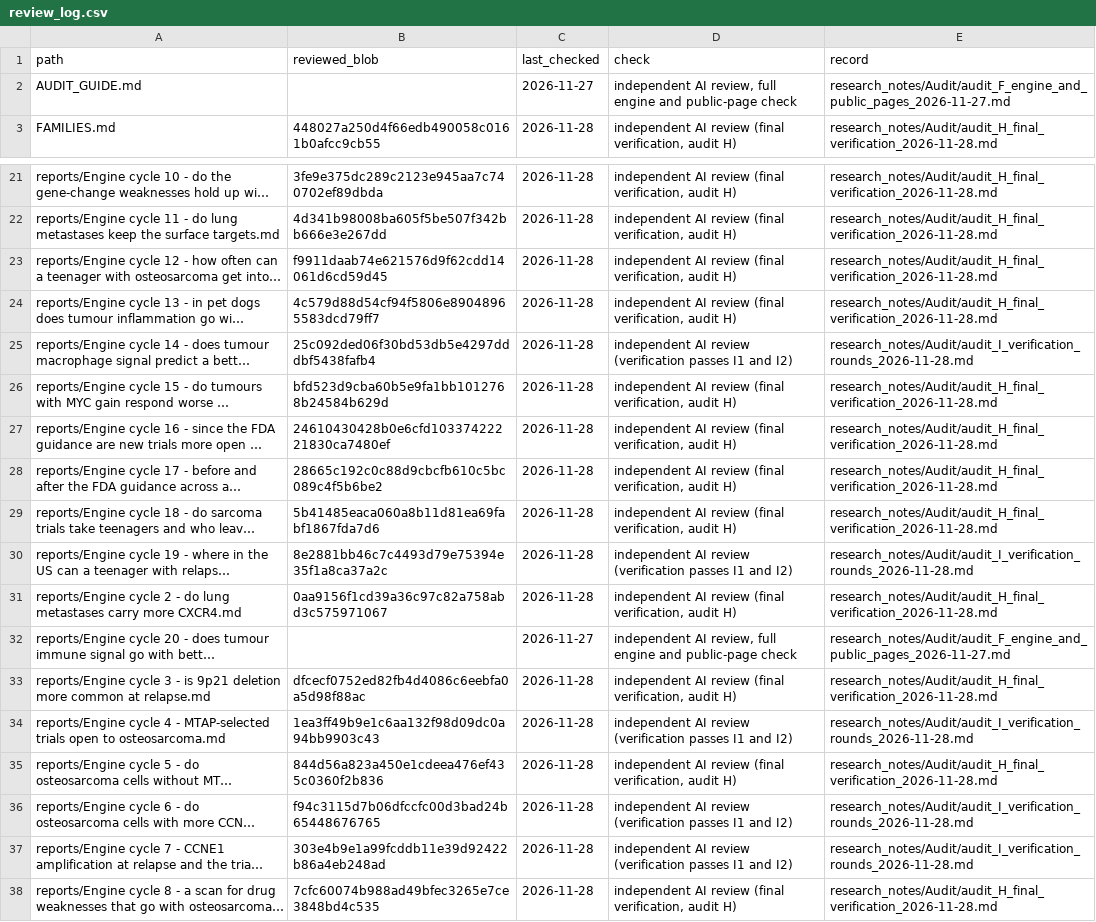
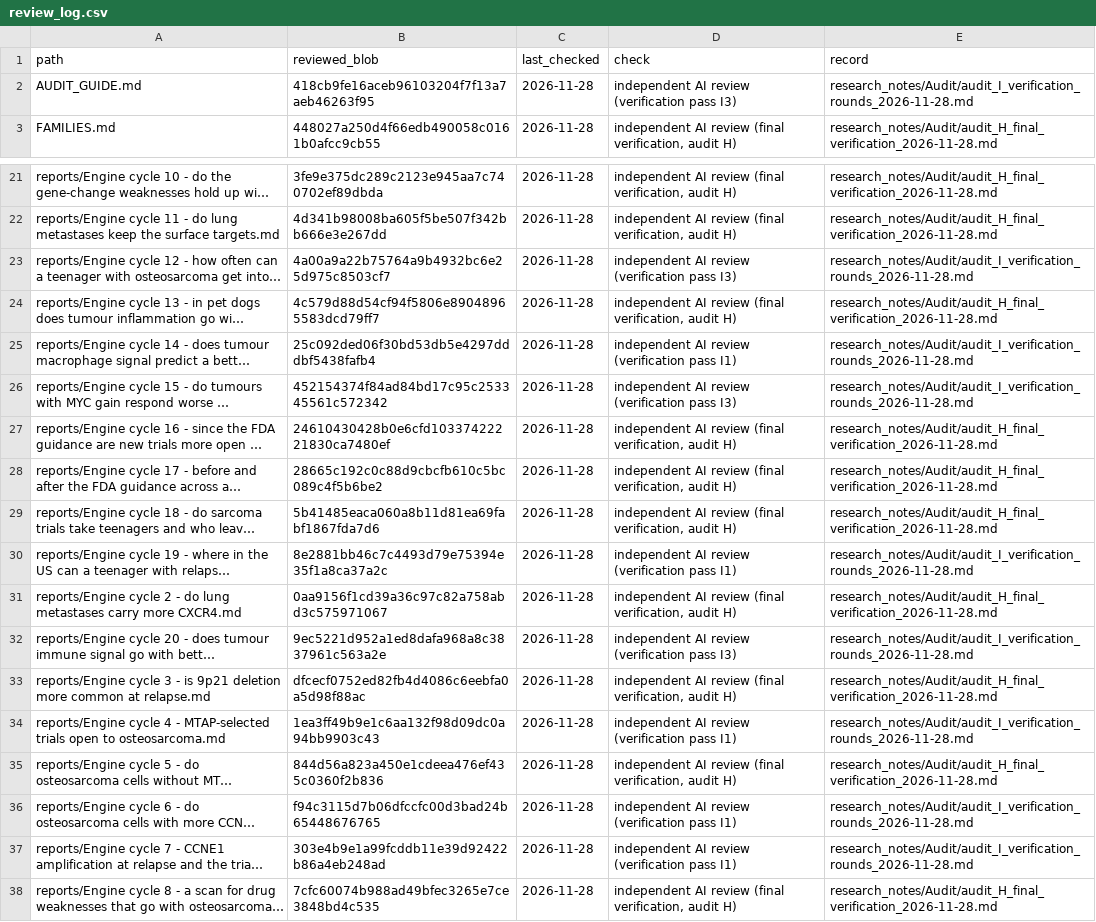
Before and after one commit to mgegen15-dev/For_John, a CSV file: data/review_log.csv, drawn as a sheet; only a part is shown, gaps mark what is left out; long unchanged cells end in …; the diff names each change by its address in the sheet, - before the commit and + after, or states it on an @@ line.

```diff
--- a/data/review_log.csv
+++ b/data/review_log.csv
-B2 (reviewed_blob): (empty)
+B2 (reviewed_blob): 418cb9fe16aceb96103204f7f13a7aeb46263f95
-C2 (last_checked): 2026-11-27
+C2 (last_checked): 2026-11-28
-D2 (check): independent AI review, full engine and public-page check
+D2 (check): independent AI review (verification pass I3)
-E2 (record): research_notes/Audit/audit_F_engine_and_public_pages_2026-11-27.md
+E2 (record): research_notes/Audit/audit_I_verification_rounds_2026-11-28.md
-B23 (reviewed_blob): f9911daab74e621576d9f62cdd14061d6cd59d45
+B23 (reviewed_blob): 4a00a9a22b75764a9b4932bc6e25d975c8503cf7
-D23 (check): …AI review (final verification, audit H)
+D23 (check): …AI review (verification pass I3)
-E23 (record): research_notes/Audit/audit_H_final_verification_2026-11-28.md
+E23 (record): research_notes/Audit/audit_I_verification_rounds_2026-11-28.md
-D25 (check): …review (verification passes I1 and I2)
+D25 (check): …review (verification pass I1)
-B26 (reviewed_blob): bfd523d9cba60b5e9fa1bb1012768b24584b629d
+B26 (reviewed_blob): 452154374f84ad84bd17c95c253345561c572342
-D26 (check): …AI review (final verification, audit H)
+D26 (check): …AI review (verification pass I3)
-E26 (record): research_notes/Audit/audit_H_final_verification_2026-11-28.md
+E26 (record): research_notes/Audit/audit_I_verification_rounds_2026-11-28.md
-D30 (check): …review (verification passes I1 and I2)
+D30 (check): …review (verification pass I1)
-B32 (reviewed_blob): (empty)
+B32 (reviewed_blob): 9ec5221d952a1ed8dafa968a8c3837961c563a2e
-C32 (last_checked): 2026-11-27
+C32 (last_checked): 2026-11-28
-D32 (check): independent AI review, full engine and public-page check
+D32 (check): independent AI review (verification pass I3)
-E32 (record): research_notes/Audit/audit_F_engine_and_public_pages_2026-11-27.md
+E32 (record): research_notes/Audit/audit_I_verification_rounds_2026-11-28.md
-D34 (check): …review (verification passes I1 and I2)
+D34 (check): …review (verification pass I1)
-D36:D37 (check): …review (verification passes I1 and I2)
+D36:D37 (check): …review (verification pass I1)
```
Also changed, not shown: 5 other files.
